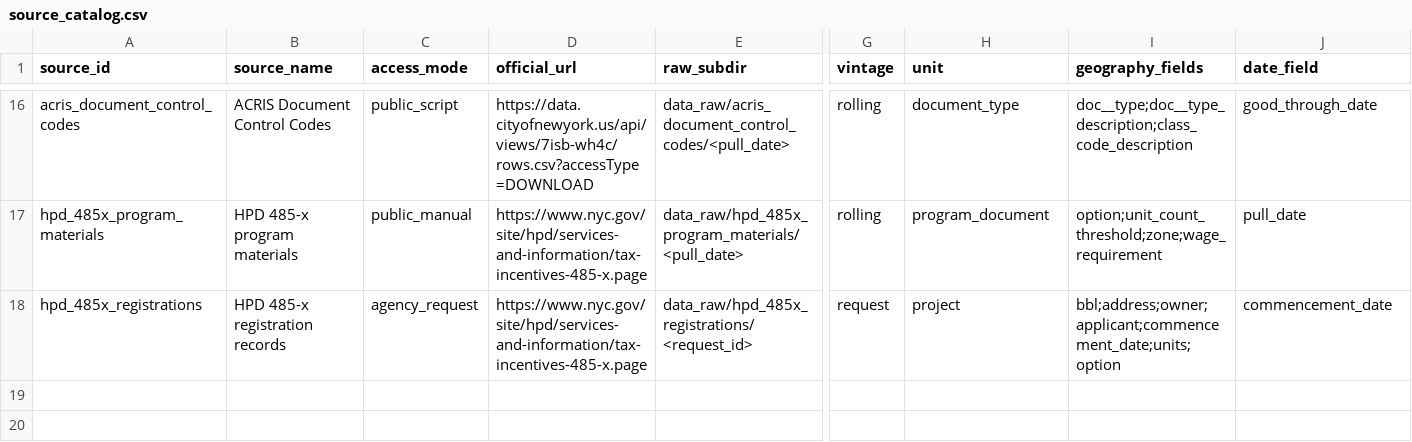
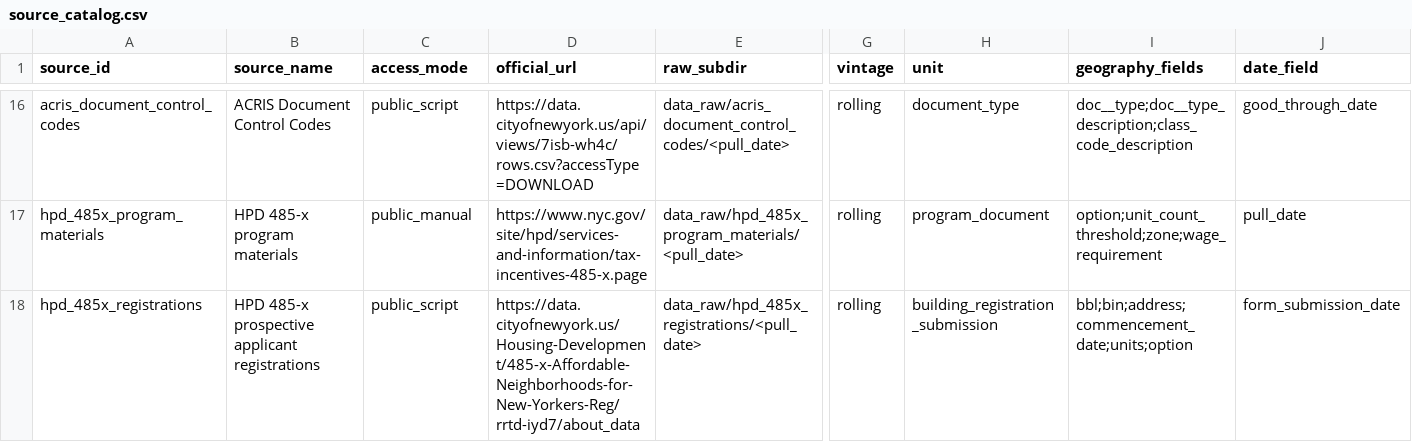
Before and after one commit to JacobHerbstman/nyc_99_units, a CSV file: tasks/source_registry/code/source_catalog.csv, drawn as a sheet; only a part is shown, gaps mark what is left out; the diff covers the shown part only; the diff names each change by its address in the sheet, - before the commit and + after, or states it on an @@ line.

Commit message:
Fetch HPD 485-x registrations

```diff
--- a/tasks/source_registry/code/source_catalog.csv
+++ b/tasks/source_registry/code/source_catalog.csv
-B18 (source_name): HPD 485-x registration records
+B18 (source_name): HPD 485-x prospective applicant registrations
-C18 (access_mode): agency_request
+C18 (access_mode): public_script
-D18 (official_url): https://www.nyc.gov/site/hpd/services-and-information/tax-incentives-485-x.page
+D18 (official_url): https://data.cityofnewyork.us/Housing-Development/485-x-Affordable-Neighborhoods-for-New-Yorkers-Reg/rrtd-iyd7/about_data
-E18 (raw_subdir): data_raw/hpd_485x_registrations/<request_id>
+E18 (raw_subdir): data_raw/hpd_485x_registrations/<pull_date>
-G18 (vintage): request
+G18 (vintage): rolling
-H18 (unit): project
+H18 (unit): building_registration_submission
-I18 (geography_fields): bbl;address;owner;applicant;commencement_date;units;option
+I18 (geography_fields): bbl;bin;address;commencement_date;units;option
-J18 (date_field): commencement_date
+J18 (date_field): form_submission_date
```
Also changed, not shown: 1 edited cell elsewhere in this file, 3 other files.
